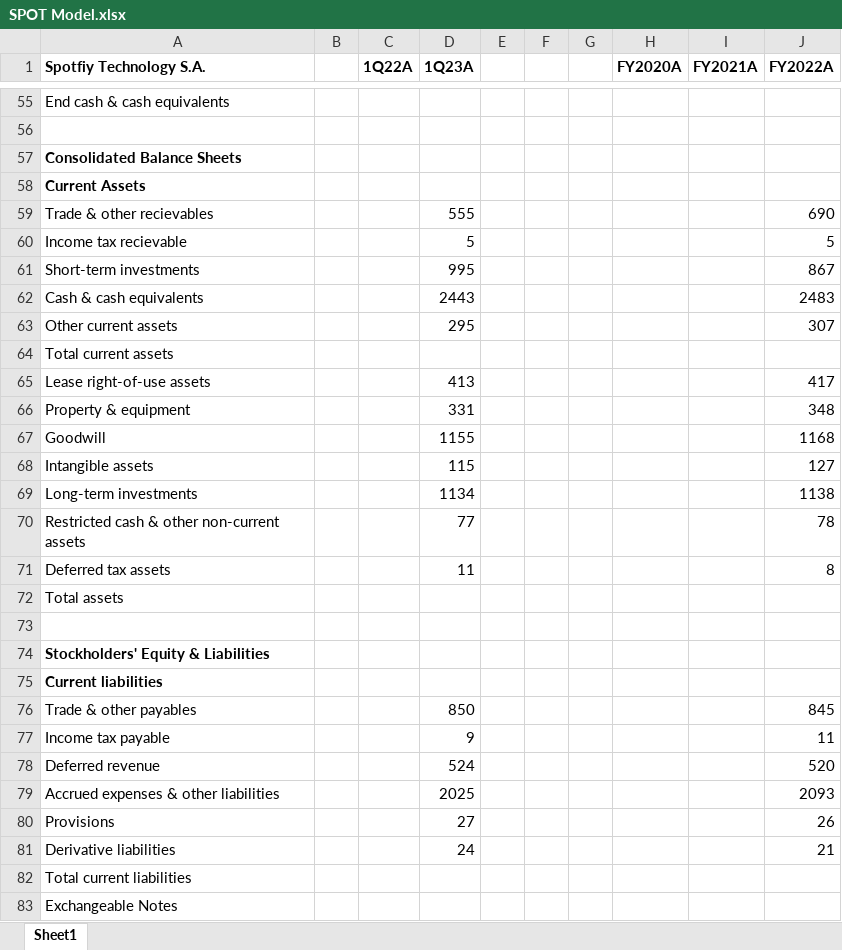
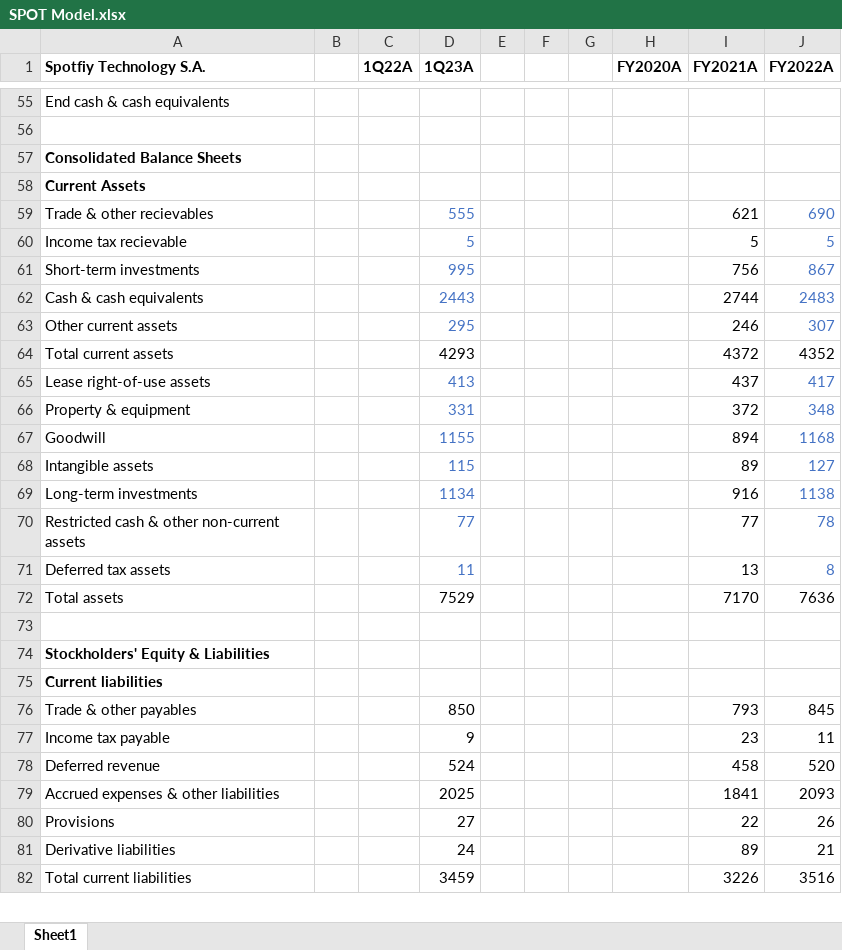
Before and after one commit to evandomingos/Models, an Excel workbook: SPOT Model.xlsx, sheet Sheet1, drawn as a sheet; only a part is shown, gaps mark what is left out; values as stored, in another font and other column widths than the file's, no borders; removed rows and columns are numbered as before the commit, all else as after; the diff covers the shown part only; the diff names each change by its address in the sheet, - before the commit and + after, or states it on an @@ line.

Commit message:
Update SPOT Model.xlsx

```diff
--- a/SPOT Model.xlsx (sheet Sheet1)
+++ b/SPOT Model.xlsx (sheet Sheet1)
-D59:D63 text colour: black
+D59:D63 text colour: #4472C4
-I59 (FY2021A): (empty)
+I59 (FY2021A): 621
-J59:J63 text colour: black
+J59:J63 text colour: #4472C4
-I60 (FY2021A): (empty)
+I60 (FY2021A): 5
-I61 (FY2021A): (empty)
+I61 (FY2021A): 756
-I62 (FY2021A): (empty)
+I62 (FY2021A): 2744
-I63 (FY2021A): (empty)
+I63 (FY2021A): 246
-row 64: Total current assets
+row 64: Total current assets |  |  | 4293 |  |  |  |  | 4372 | 4352
-D65:D71 text colour: black
+D65:D71 text colour: #4472C4
-I65 (FY2021A): (empty)
+I65 (FY2021A): 437
-J65:J71 text colour: black
+J65:J71 text colour: #4472C4
-I66 (FY2021A): (empty)
+I66 (FY2021A): 372
-I67 (FY2021A): (empty)
+I67 (FY2021A): 894
-I68 (FY2021A): (empty)
+I68 (FY2021A): 89
-I69 (FY2021A): (empty)
+I69 (FY2021A): 916
-I70 (FY2021A): (empty)
+I70 (FY2021A): 77
-I71 (FY2021A): (empty)
+I71 (FY2021A): 13
-row 72: Total assets
+row 72: Total assets |  |  | 7529 |  |  |  |  | 7170 | 7636
-I76 (FY2021A): (empty)
+I76 (FY2021A): 793
-I77 (FY2021A): (empty)
+I77 (FY2021A): 23
-I78 (FY2021A): (empty)
+I78 (FY2021A): 458
-I79 (FY2021A): (empty)
+I79 (FY2021A): 1841
-I80 (FY2021A): (empty)
+I80 (FY2021A): 22
-I81 (FY2021A): (empty)
+I81 (FY2021A): 89
-row 82: Total current liabilities
-row 83: Exchangeable Notes
+row 82: Total current liabilities |  |  | 3459 |  |  |  |  | 3226 | 3516
```
Also changed, not shown: 4 added rows, 1 removed row, 14 edited cells and cell formats elsewhere in this sheet.
